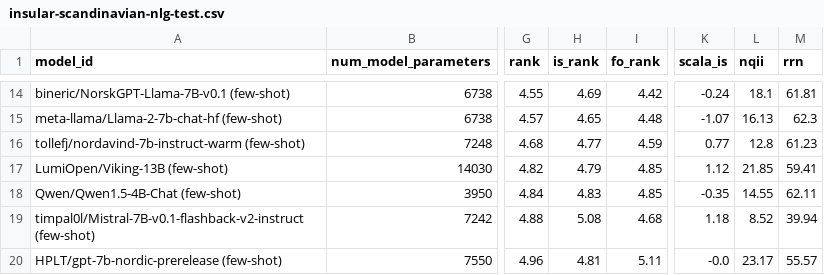
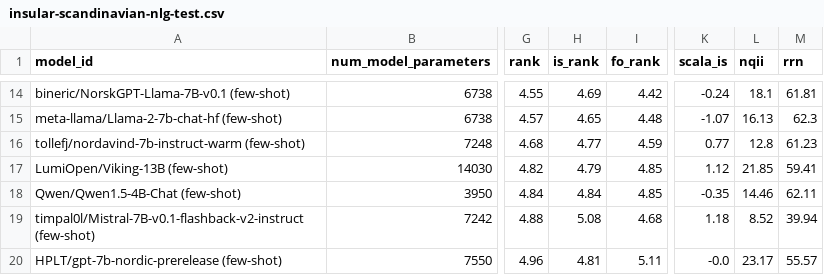
Before and after one commit to ScandEval/scandeval.github.io, a CSV file: insular-scandinavian-nlg-test.csv, drawn as a sheet; only a part is shown, gaps mark what is left out; the diff names each change by its address in the sheet, - before the commit and + after, or states it on an @@ line.

Commit message:
feat: Update test leaderboards

```diff
--- a/insular-scandinavian-nlg-test.csv
+++ b/insular-scandinavian-nlg-test.csv
-H18 (is_rank): 4.83
+H18 (is_rank): 4.84
-L18 (nqii): 14.55
+L18 (nqii): 14.46
```
Also changed, not shown: insular-scandinavian-nlu-test.csv, mainland-scandinavian-nlg-test.csv, 5 other files.
